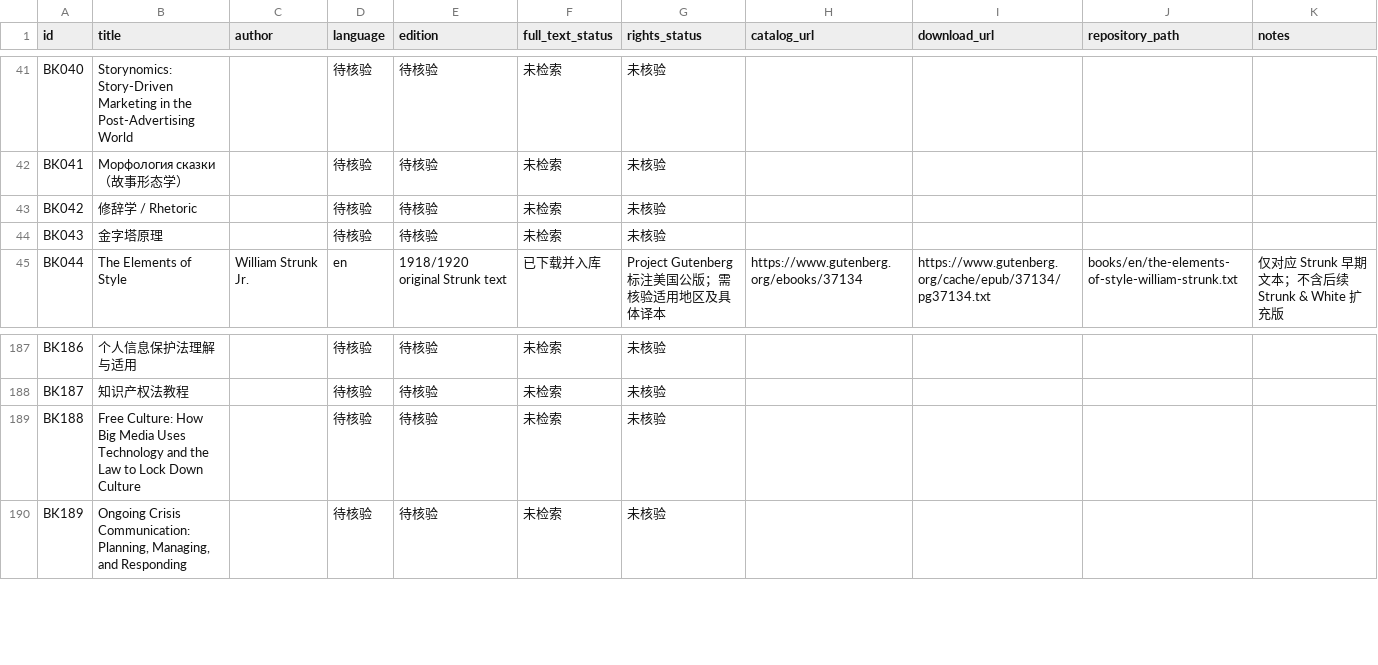
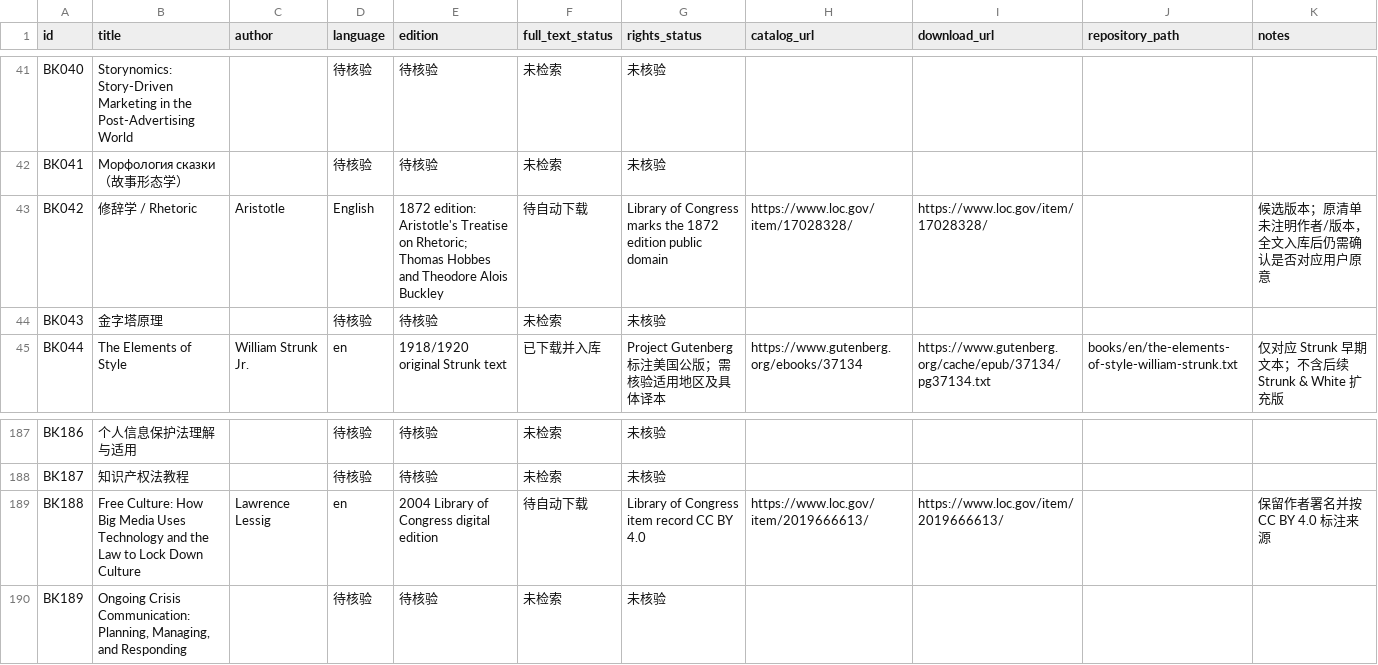
Before and after one commit to dujiu1024-dotcom/shudan, a CSV file: catalog/booklist.csv, drawn as a sheet; only a part is shown, gaps mark what is left out.

Commit message:
Add two rights-checked open-access source candidates

```diff
--- a/catalog/booklist.csv
+++ b/catalog/booklist.csv
@@ -42,3 +42,3 @@ BK040,Storynomics: Story-Driven Marketing in the Post-Advertising World,,待核
 BK041,Морфология сказки（故事形态学）,,待核验,待核验,未检索,未核验,,,,
-BK042,修辞学 / Rhetoric,,待核验,待核验,未检索,未核验,,,,
+BK042,修辞学 / Rhetoric,Aristotle,English,1872 edition: Aristotle's Treatise on Rhetoric; Thomas Hobbes and Theodore Alois Buckley,待自动下载,Library of Congress marks the 1872 edition public domain,https://www.loc.gov/item/17028328/,https://www.loc.gov/item/17028328/,,候选版本；原清单未注明作者/版本，全文入库后仍需确认是否对应用户原意
 BK043,金字塔原理,,待核验,待核验,未检索,未核验,,,,
@@ -188,3 +188,3 @@ BK186,个人信息保护法理解与适用,,待核验,待核验,未检索,未核
 BK187,知识产权法教程,,待核验,待核验,未检索,未核验,,,,
-BK188,Free Culture: How Big Media Uses Technology and the Law to Lock Down Culture,,待核验,待核验,未检索,未核验,,,,
+BK188,Free Culture: How Big Media Uses Technology and the Law to Lock Down Culture,Lawrence Lessig,en,2004 Library of Congress digital edition,待自动下载,Library of Congress item record CC BY 4.0,https://www.loc.gov/item/2019666613/,https://www.loc.gov/item/2019666613/,,保留作者署名并按 CC BY 4.0 标注来源
 BK189,"Ongoing Crisis Communication: Planning, Managing, and Responding",,待核验,待核验,未检索,未核验,,,,
```
